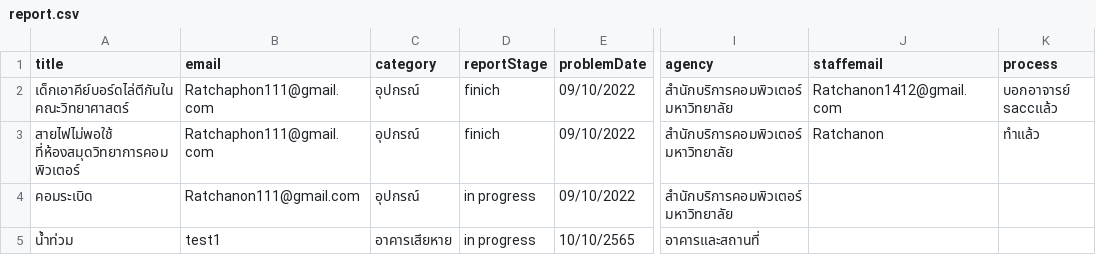
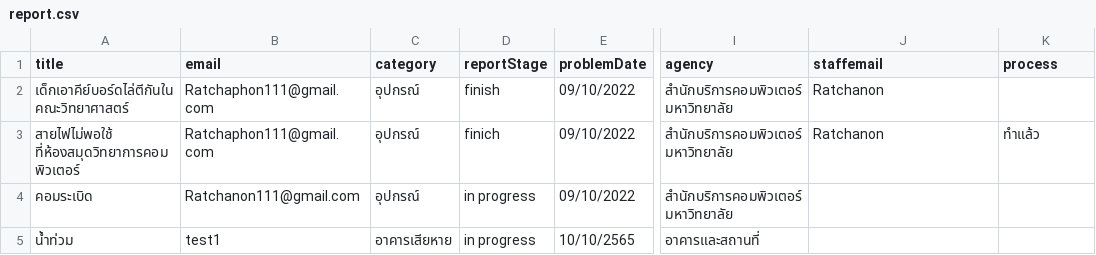
Before and after one commit to Ratchaphon1412/Student-Complaints, a CSV file: database/report.csv, drawn as a sheet; only a part is shown, gaps mark what is left out; the diff names each change by its address in the sheet, - before the commit and + after, or states it on an @@ line.

```diff
--- a/database/report.csv
+++ b/database/report.csv
-D2 (reportStage): finich
+D2 (reportStage): finish
-J2 (staffemail): Ratchanon1412@gmail.com
+J2 (staffemail): Ratchanon
-K2 (process): บอกอาจารย์ saccแล้ว
+K2 (process): (empty)
```
Also changed, not shown: database/log.csv, 12 other files.
